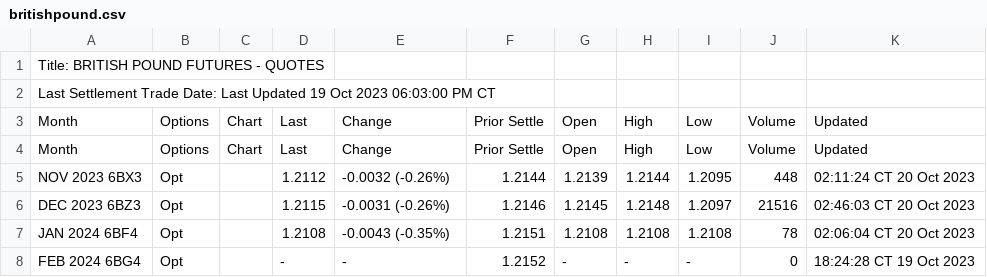
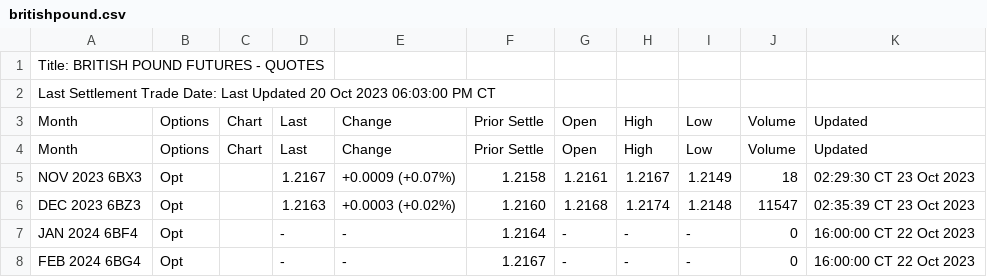
Before and after one commit to GBF-LTD/cmegroup, a CSV file: britishpound.csv, drawn as a sheet; only a part is shown; the diff covers the shown part only.

Commit message:
update britishpound.csv

```diff
--- a/britishpound.csv
+++ b/britishpound.csv
@@ -1,8 +1,8 @@
 Title: BRITISH POUND FUTURES - QUOTES
-Last Settlement Trade Date: Last Updated 19 Oct 2023 06:03:00 PM CT
+Last Settlement Trade Date: Last Updated 20 Oct 2023 06:03:00 PM CT
 Month,Options,Chart,Last,Change,Prior Settle,Open,High,Low,Volume,Updated
 Month,Options,Chart,Last,Change,Prior Settle,Open,High,Low,Volume,Updated
-NOV 2023 6BX3,Opt,,1.2112,-0.0032 (-0.26%),1.2144,1.2139,1.2144,1.2095,448,02:11:24 CT  20 Oct 2023
-DEC 2023 6BZ3,Opt,,1.2115,-0.0031 (-0.26%),1.2146,1.2145,1.2148,1.2097,21516,02:46:03 CT  20 Oct 2023
-JAN 2024 6BF4,Opt,,1.2108,-0.0043 (-0.35%),1.2151,1.2108,1.2108,1.2108,78,02:06:04 CT  20 Oct 2023
-FEB 2024 6BG4,Opt,,-,-,1.2152,-,-,-,0,18:24:28 CT  19 Oct 2023
+NOV 2023 6BX3,Opt,,1.2167,+0.0009 (+0.07%),1.2158,1.2161,1.2167,1.2149,18,02:29:30 CT  23 Oct 2023
+DEC 2023 6BZ3,Opt,,1.2163,+0.0003 (+0.02%),1.2160,1.2168,1.2174,1.2148,11547,02:35:39 CT  23 Oct 2023
+JAN 2024 6BF4,Opt,,-,-,1.2164,-,-,-,0,16:00:00 CT  22 Oct 2023
+FEB 2024 6BG4,Opt,,-,-,1.2167,-,-,-,0,16:00:00 CT  22 Oct 2023
```
Also changed, not shown: 44 edited cells elsewhere in this file.
